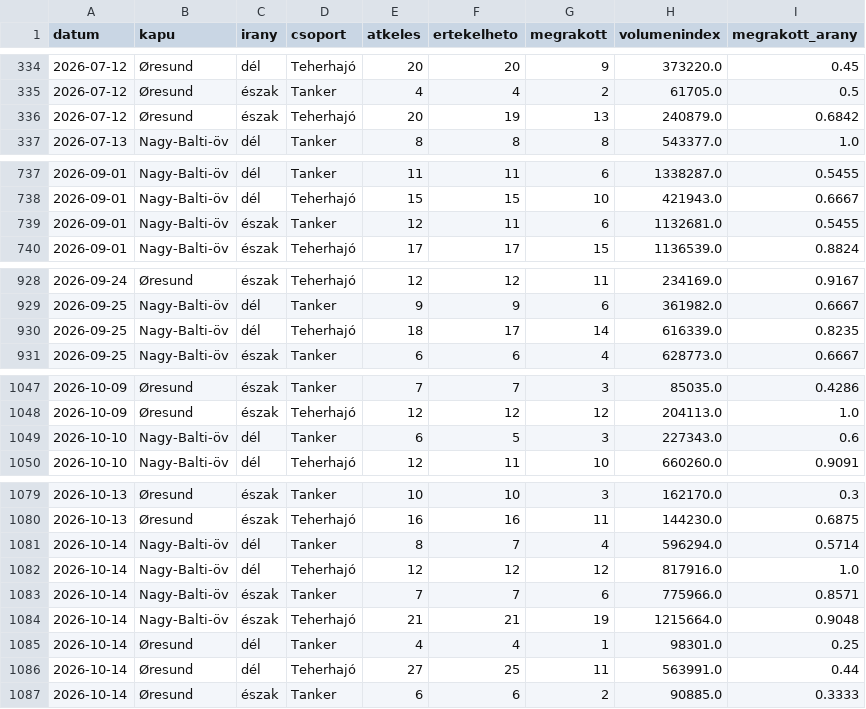
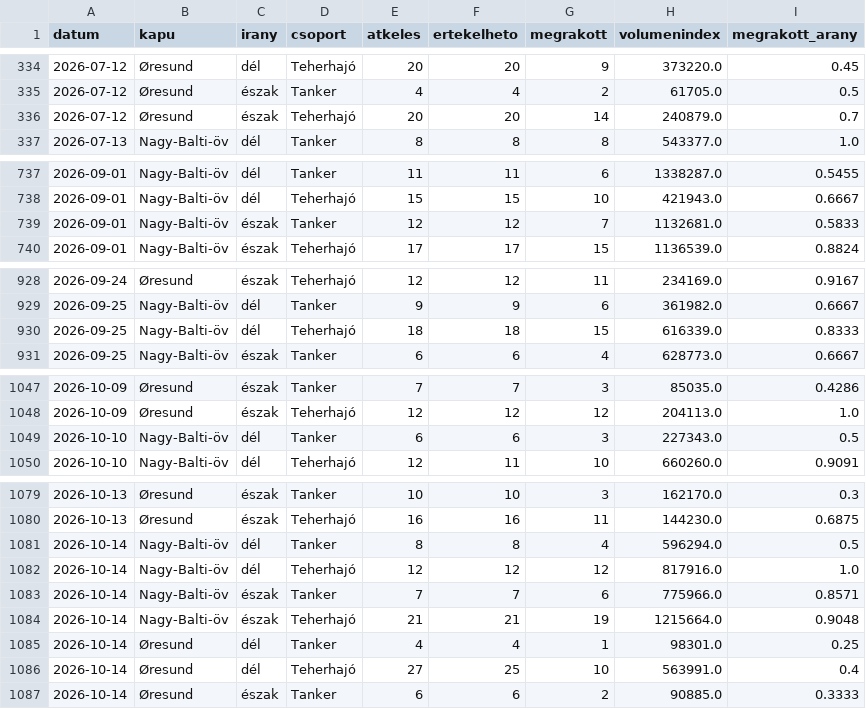
Before and after one commit to BallaAttila04/szakdolgozat, a CSV file: outputs/monitor/megrakottsag_napi.csv, drawn as a sheet; only a part is shown, gaps mark what is left out; the diff covers the shown part only.

```diff
--- a/outputs/monitor/megrakottsag_napi.csv
+++ b/outputs/monitor/megrakottsag_napi.csv
@@ -335,3 +335,3 @@ datum,kapu,irany,csoport,atkeles,ertekelheto,megrakott,volumenindex,megrakott_ar
 2026-07-12,Øresund,észak,Tanker,4,4,2,61705.0,0.5
-2026-07-12,Øresund,észak,Teherhajó,20,19,13,240879.0,0.6842
+2026-07-12,Øresund,észak,Teherhajó,20,20,14,240879.0,0.7
 2026-07-13,Nagy-Balti-öv,dél,Tanker,8,8,8,543377.0,1.0
@@ -738,3 +738,3 @@ datum,kapu,irany,csoport,atkeles,ertekelheto,megrakott,volumenindex,megrakott_ar
 2026-09-01,Nagy-Balti-öv,dél,Teherhajó,15,15,10,421943.0,0.6667
-2026-09-01,Nagy-Balti-öv,észak,Tanker,12,11,6,1132681.0,0.5455
+2026-09-01,Nagy-Balti-öv,észak,Tanker,12,12,7,1132681.0,0.5833
 2026-09-01,Nagy-Balti-öv,észak,Teherhajó,17,17,15,1136539.0,0.8824
@@ -929,3 +929,3 @@ datum,kapu,irany,csoport,atkeles,ertekelheto,megrakott,volumenindex,megrakott_ar
 2026-09-25,Nagy-Balti-öv,dél,Tanker,9,9,6,361982.0,0.6667
-2026-09-25,Nagy-Balti-öv,dél,Teherhajó,18,17,14,616339.0,0.8235
+2026-09-25,Nagy-Balti-öv,dél,Teherhajó,18,18,15,616339.0,0.8333
 2026-09-25,Nagy-Balti-öv,észak,Tanker,6,6,4,628773.0,0.6667
@@ -1048,3 +1048,3 @@ datum,kapu,irany,csoport,atkeles,ertekelheto,megrakott,volumenindex,megrakott_ar
 2026-10-09,Øresund,észak,Teherhajó,12,12,12,204113.0,1.0
-2026-10-10,Nagy-Balti-öv,dél,Tanker,6,5,3,227343.0,0.6
+2026-10-10,Nagy-Balti-öv,dél,Tanker,6,6,3,227343.0,0.5
 2026-10-10,Nagy-Balti-öv,dél,Teherhajó,12,11,10,660260.0,0.9091
@@ -1080,3 +1080,3 @@ datum,kapu,irany,csoport,atkeles,ertekelheto,megrakott,volumenindex,megrakott_ar
 2026-10-13,Øresund,észak,Teherhajó,16,16,11,144230.0,0.6875
-2026-10-14,Nagy-Balti-öv,dél,Tanker,8,7,4,596294.0,0.5714
+2026-10-14,Nagy-Balti-öv,dél,Tanker,8,8,4,596294.0,0.5
 2026-10-14,Nagy-Balti-öv,dél,Teherhajó,12,12,12,817916.0,1.0
@@ -1085,3 +1085,3 @@ datum,kapu,irany,csoport,atkeles,ertekelheto,megrakott,volumenindex,megrakott_ar
 2026-10-14,Øresund,dél,Tanker,4,4,1,98301.0,0.25
-2026-10-14,Øresund,dél,Teherhajó,27,25,11,563991.0,0.44
+2026-10-14,Øresund,dél,Teherhajó,27,25,10,563991.0,0.4
 2026-10-14,Øresund,észak,Tanker,6,6,2,90885.0,0.3333
```
Also changed, not shown: 8 added rows and 18 edited cells elsewhere in this file, docs/adat/idosor_forgalom.csv, docs/adat/idosor_megrakottsag.csv, 13 other files.
